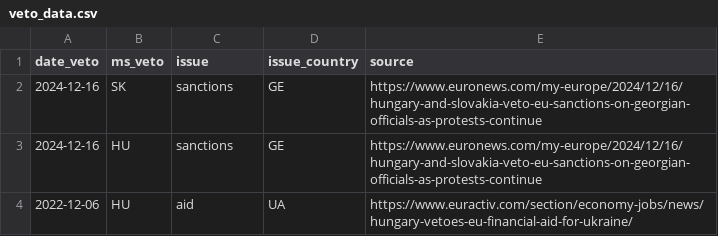
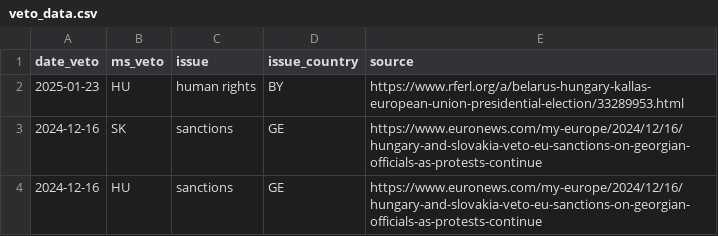
Before and after one commit to michalovadek/eu-veto-tracker, a CSV file: veto_data.csv, drawn as a sheet; only a part is shown; the shorter side is filled out with more unchanged rows; the diff names each change by its address in the sheet, - before the commit and + after, or states it on an @@ line.

Commit message:
Update veto_data.csv

```diff
--- a/veto_data.csv
+++ b/veto_data.csv
+row 2: 2025-01-23 | HU | human rights | BY | https://www.rferl.org/a/belarus-hungary-kallas-european-union-presidential-election/33289953.html
```
